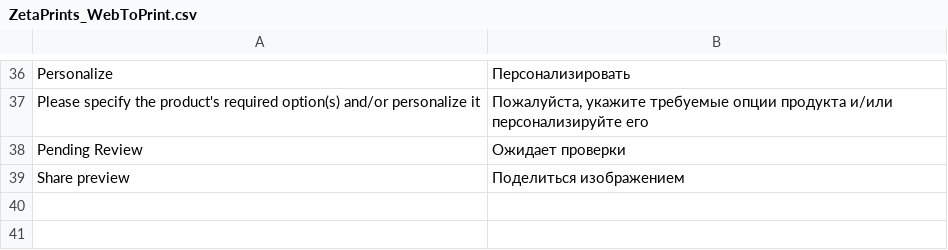
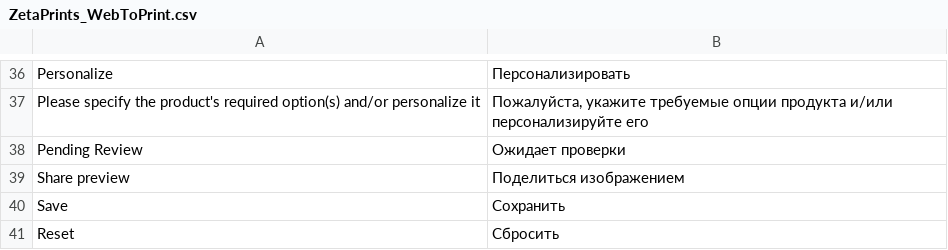
Before and after one commit to priyankagarg8/magento-w2p, a CSV file: app/locale/ru_RU/ZetaPrints_WebToPrint.csv, drawn as a sheet; only a part is shown, gaps mark what is left out.

```diff
--- a/app/locale/ru_RU/ZetaPrints_WebToPrint.csv
+++ b/app/locale/ru_RU/ZetaPrints_WebToPrint.csv
@@ -39 +39,3 @@
 "Share preview","Поделиться изображением"
+"Save","Сохранить"
+"Reset","Сбросить"
```
Also changed, not shown: app/locale/en_US/ZetaPrints_WebToPrint.csv.
